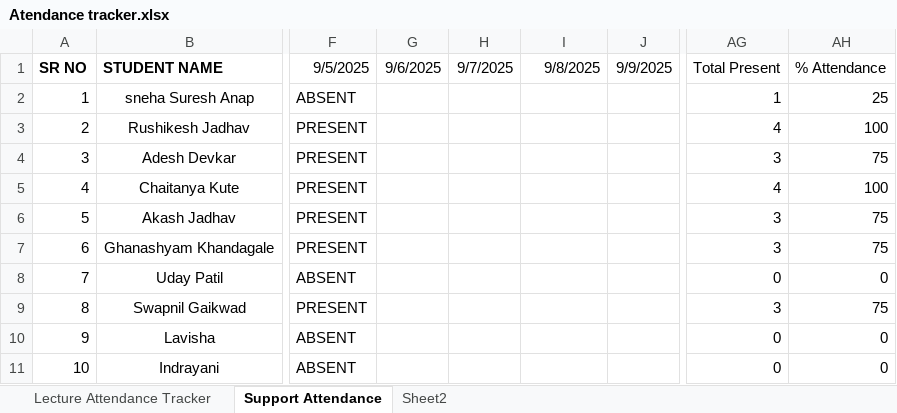
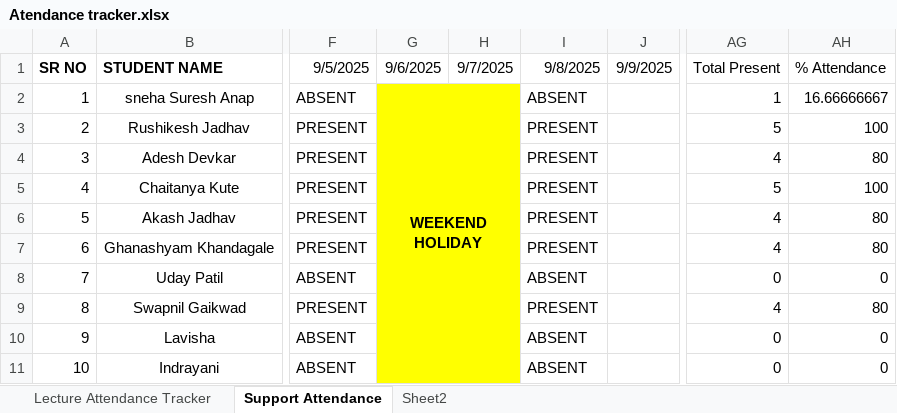
Before and after one commit to SourceCode-code/Source_and_Code_Batch_4_Master, an Excel workbook: Trackers/Atendance tracker.xlsx, sheet Support Attendance, drawn as a sheet; only a part is shown, gaps mark what is left out; values as stored, in another font and other column widths than the file's, no borders; conditional formats not drawn; the diff names each change by its address in the sheet, - before the commit and + after, or states it on an @@ line.

Commit message:
Assignment on string added

```diff
--- a/Trackers/Atendance tracker.xlsx (sheet Support Attendance)
+++ b/Trackers/Atendance tracker.xlsx (sheet Support Attendance)
-G2 (9/6/2025): (empty)
+G2 (9/6/2025): WEEKEND HOLIDAY
-G2:H11 fill: none
+G2:H11 fill: #FFFF00
+G2:H11 merged
-I2 (9/8/2025): (empty)
+I2 (9/8/2025): ABSENT
-AH2 (% Attendance): 25
+AH2 (% Attendance): 16.66666667
-I3:I7 (9/8/2025): (empty)
+I3:I7 (9/8/2025): PRESENT
-AG3 (Total Present): 4
+AG3 (Total Present): 5
-AG4 (Total Present): 3
+AG4 (Total Present): 4
-AH4 (% Attendance): 75
+AH4 (% Attendance): 80
-AG5 (Total Present): 4
+AG5 (Total Present): 5
-AG6:AG7 (Total Present): 3
+AG6:AG7 (Total Present): 4
-AH6:AH7 (% Attendance): 75
+AH6:AH7 (% Attendance): 80
-I8 (9/8/2025): (empty)
+I8 (9/8/2025): ABSENT
-I9 (9/8/2025): (empty)
+I9 (9/8/2025): PRESENT
-AG9 (Total Present): 3
+AG9 (Total Present): 4
-AH9 (% Attendance): 75
+AH9 (% Attendance): 80
-I10:I11 (9/8/2025): (empty)
+I10:I11 (9/8/2025): ABSENT
```
Also changed, not shown: sheet Lecture Attendance Tracker.
